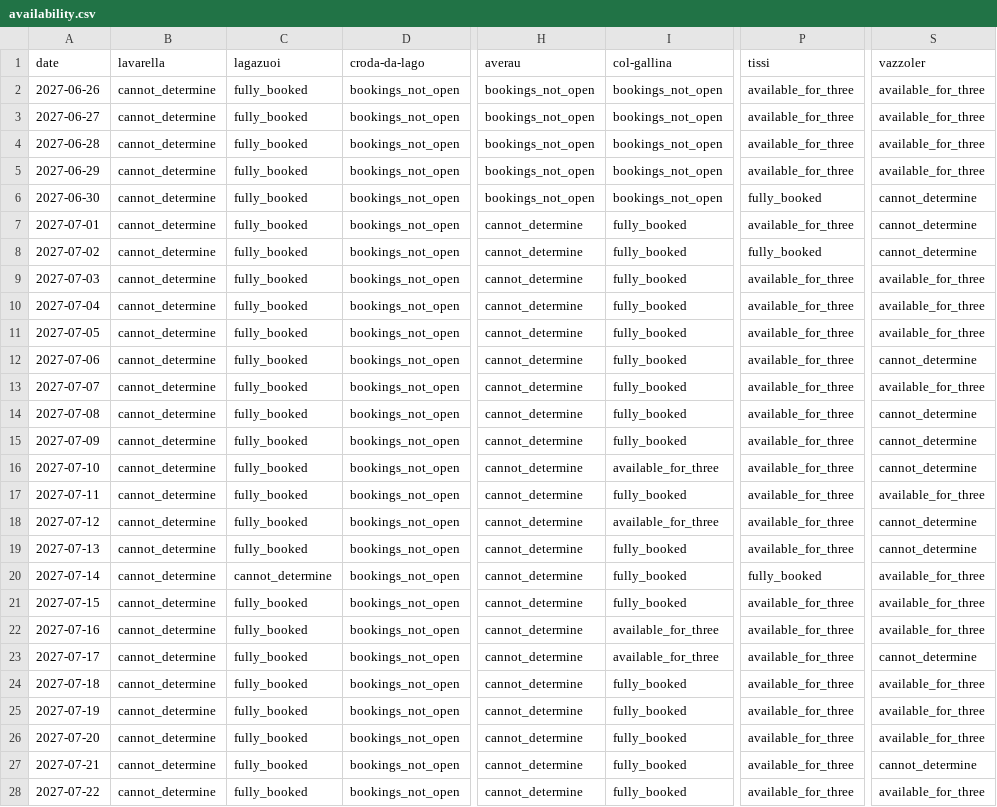
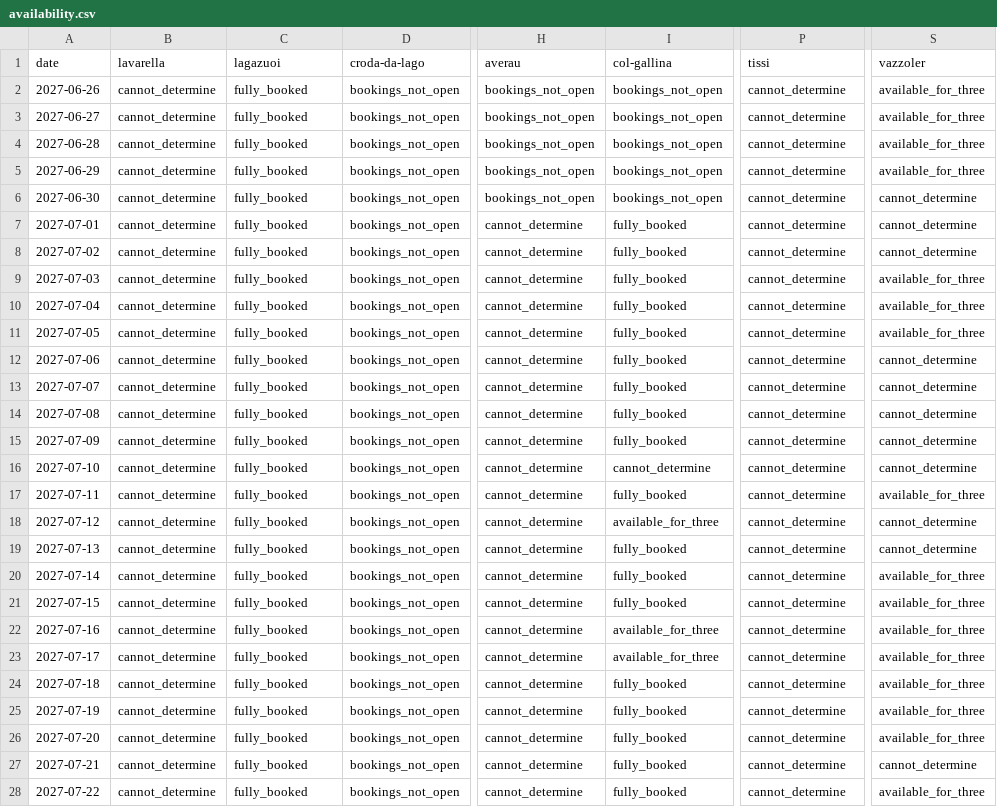
Before and after one commit to hisume/av1, a CSV file: reports/latest/availability.csv, drawn as a sheet; only a part is shown, gaps mark what is left out; the diff covers the shown part only; the diff names each change by its address in the sheet, - before the commit and + after, or states it on an @@ line.

```diff
--- a/reports/latest/availability.csv
+++ b/reports/latest/availability.csv
-P2:P5 (tissi): available_for_three
+P2:P5 (tissi): cannot_determine
-P6 (tissi): fully_booked
+P6 (tissi): cannot_determine
-P7 (tissi): available_for_three
+P7 (tissi): cannot_determine
-P8 (tissi): fully_booked
+P8 (tissi): cannot_determine
-P9:P19 (tissi): available_for_three
+P9:P19 (tissi): cannot_determine
-S13 (vazzoler): available_for_three
+S13 (vazzoler): cannot_determine
-I16 (col-gallina): available_for_three
+I16 (col-gallina): cannot_determine
-C20 (lagazuoi): cannot_determine
+C20 (lagazuoi): fully_booked
-P20 (tissi): fully_booked
+P20 (tissi): cannot_determine
-P21:P28 (tissi): available_for_three
+P21:P28 (tissi): cannot_determine
-S23 (vazzoler): cannot_determine
+S23 (vazzoler): available_for_three
```
Also changed, not shown: 11 edited cells elsewhere in this file, 5 other files.
